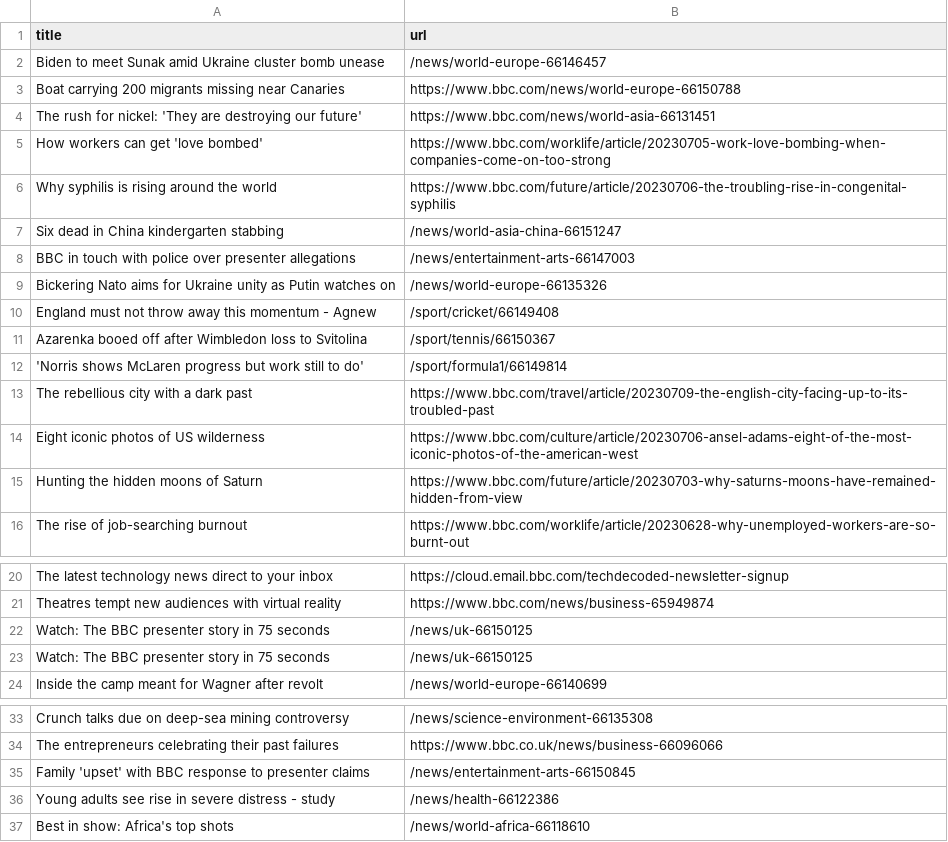
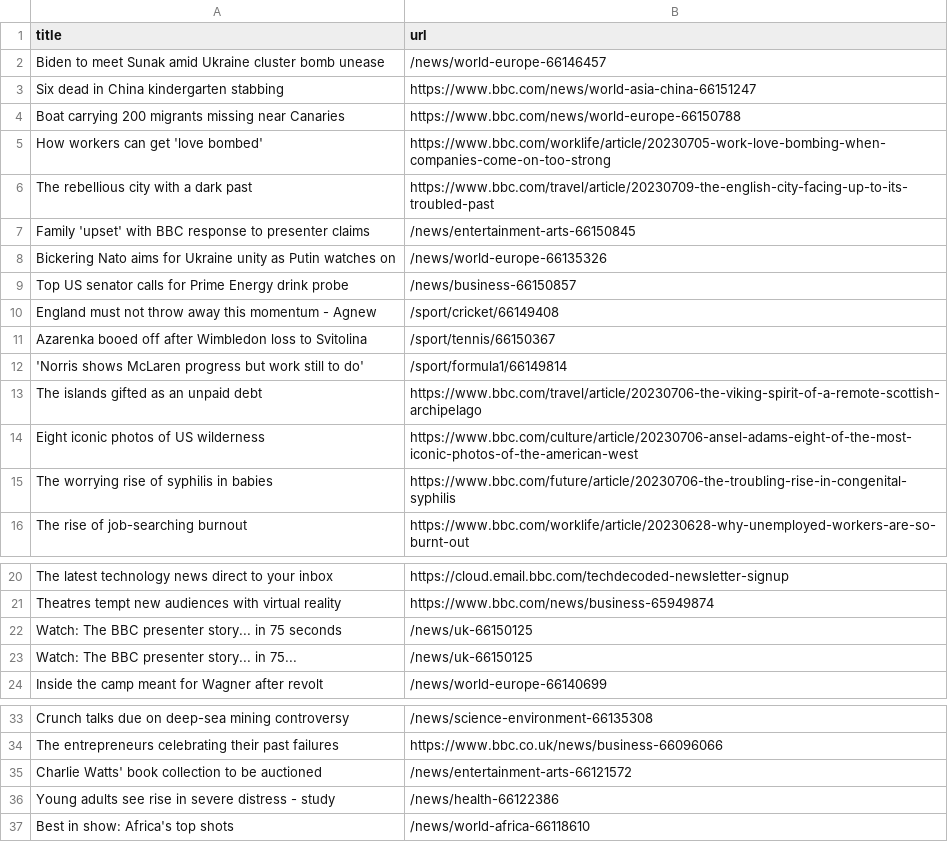
Before and after one commit to amanda-chn/automatic-scraper-bbc, a CSV file: bbc.csv, drawn as a sheet; only a part is shown, gaps mark what is left out.

```diff
--- a/bbc.csv
+++ b/bbc.csv
@@ -2,9 +2,9 @@ title,url
 Biden to meet Sunak amid Ukraine cluster bomb unease,/news/world-europe-66146457
+Six dead in China kindergarten stabbing,https://www.bbc.com/news/world-asia-china-66151247
 Boat carrying 200 migrants missing near Canaries,https://www.bbc.com/news/world-europe-66150788
-The rush for nickel: 'They are destroying our future',https://www.bbc.com/news/world-asia-66131451
 How workers can get 'love bombed',https://www.bbc.com/worklife/article/20230705-work-love-bombing-when-companies-come-on-too-strong
-Why syphilis is rising around the world,https://www.bbc.com/future/article/20230706-the-troubling-rise-in-congenital-syphilis
-Six dead in China kindergarten stabbing,/news/world-asia-china-66151247
-BBC in touch with police over presenter allegations,/news/entertainment-arts-66147003
+The rebellious city with a dark past,https://www.bbc.com/travel/article/20230709-the-english-city-facing-up-to-its-troubled-past
+Family 'upset' with BBC response to presenter claims,/news/entertainment-arts-66150845
 Bickering Nato aims for Ukraine unity as Putin watches on,/news/world-europe-66135326
+Top US senator calls for Prime Energy drink probe,/news/business-66150857
 England must not throw away this momentum - Agnew,/sport/cricket/66149408
@@ -12,5 +12,5 @@ Azarenka booed off after Wimbledon loss to Svitolina,/sport/tennis/66150367
 'Norris shows McLaren progress but work still to do',/sport/formula1/66149814
-The rebellious city with a dark past,https://www.bbc.com/travel/article/20230709-the-english-city-facing-up-to-its-troubled-past
+The islands gifted as an unpaid debt,https://www.bbc.com/travel/article/20230706-the-viking-spirit-of-a-remote-scottish-archipelago
 Eight iconic photos of US wilderness,https://www.bbc.com/culture/article/20230706-ansel-adams-eight-of-the-most-iconic-photos-of-the-american-west
-Hunting the hidden moons of Saturn,https://www.bbc.com/future/article/20230703-why-saturns-moons-have-remained-hidden-from-view
+The worrying rise of syphilis in babies,https://www.bbc.com/future/article/20230706-the-troubling-rise-in-congenital-syphilis
 The rise of job-searching burnout,https://www.bbc.com/worklife/article/20230628-why-unemployed-workers-are-so-burnt-out
@@ -21,4 +21,4 @@ The latest technology news direct to your inbox,https://cloud.email.bbc.com/tech
 Theatres tempt new audiences with virtual reality,https://www.bbc.com/news/business-65949874
-Watch: The BBC presenter story in 75 seconds,/news/uk-66150125
-Watch: The BBC presenter story in 75 seconds,/news/uk-66150125
+Watch: The BBC presenter story... in 75 seconds,/news/uk-66150125
+Watch: The BBC presenter story... in 75...,/news/uk-66150125
 Inside the camp meant for Wagner after revolt,/news/world-europe-66140699
@@ -34,3 +34,3 @@ Crunch talks due on deep-sea mining controversy,/news/science-environment-661353
 The entrepreneurs celebrating their past failures,https://www.bbc.co.uk/news/business-66096066
-Family 'upset' with BBC response to presenter claims,/news/entertainment-arts-66150845
+Charlie Watts' book collection to be auctioned,/news/entertainment-arts-66121572
 Young adults see rise in severe distress - study,/news/health-66122386
```
